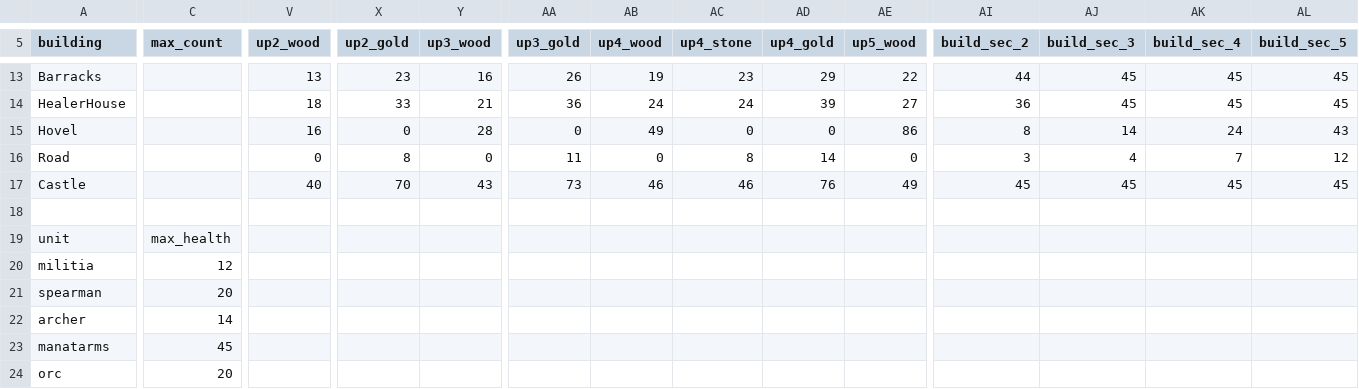
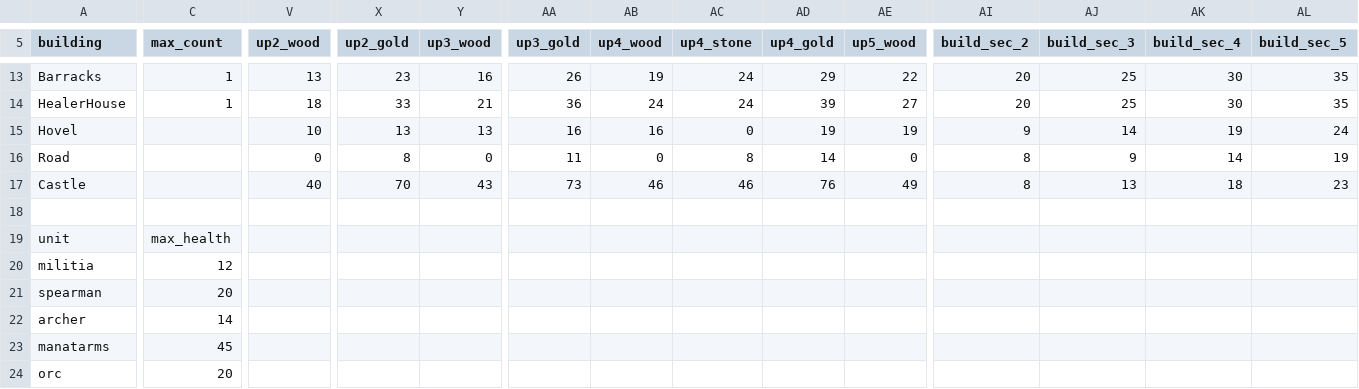
Before and after one commit to Safronov-Siarhei/CityBuilding, a CSV file: Assets/_Project/Balance/invasion.csv, drawn as a sheet; only a part is shown, gaps mark what is left out; the diff covers the shown part only; the diff names each change by its address in the sheet, - before the commit and + after, or states it on an @@ line.

```diff
--- a/Assets/_Project/Balance/invasion.csv
+++ b/Assets/_Project/Balance/invasion.csv
-C13:C14 (max_count): (empty)
+C13:C14 (max_count): 1
-AC13 (up4_stone): 23
+AC13 (up4_stone): 24
-AI13 (build_sec_2): 44
+AI13 (build_sec_2): 20
-AJ13:AJ14 (build_sec_3): 45
+AJ13:AJ14 (build_sec_3): 25
-AK13:AK14 (build_sec_4): 45
+AK13:AK14 (build_sec_4): 30
-AL13:AL14 (build_sec_5): 45
+AL13:AL14 (build_sec_5): 35
-AI14 (build_sec_2): 36
+AI14 (build_sec_2): 20
-V15 (up2_wood): 16
+V15 (up2_wood): 10
-X15 (up2_gold): 0
+X15 (up2_gold): 13
-Y15 (up3_wood): 28
+Y15 (up3_wood): 13
-AA15 (up3_gold): 0
+AA15 (up3_gold): 16
-AB15 (up4_wood): 49
+AB15 (up4_wood): 16
-AD15 (up4_gold): 0
+AD15 (up4_gold): 19
-AE15 (up5_wood): 86
+AE15 (up5_wood): 19
-AI15 (build_sec_2): 8
+AI15 (build_sec_2): 9
-AK15 (build_sec_4): 24
+AK15 (build_sec_4): 19
-AL15 (build_sec_5): 43
+AL15 (build_sec_5): 24
-AI16 (build_sec_2): 3
+AI16 (build_sec_2): 8
-AJ16 (build_sec_3): 4
+AJ16 (build_sec_3): 9
-AK16 (build_sec_4): 7
+AK16 (build_sec_4): 14
-AL16 (build_sec_5): 12
+AL16 (build_sec_5): 19
-AI17 (build_sec_2): 45
+AI17 (build_sec_2): 8
-AJ17 (build_sec_3): 45
+AJ17 (build_sec_3): 13
-AK17 (build_sec_4): 45
+AK17 (build_sec_4): 18
-AL17 (build_sec_5): 45
+AL17 (build_sec_5): 23
```
Also changed, not shown: 36 edited cells elsewhere in this file.
